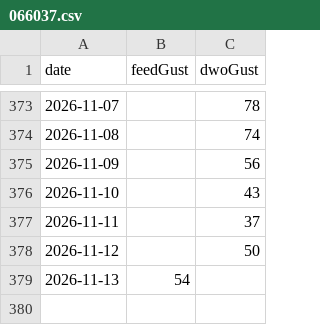
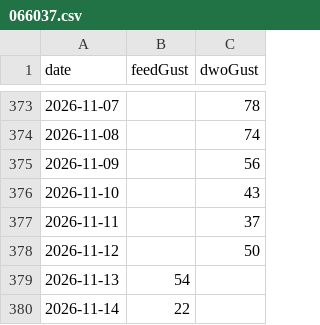
Before and after one commit to chris14b/weather-records, a CSV file: data/recent/gusts/066037.csv, drawn as a sheet; only a part is shown, gaps mark what is left out.

```diff
--- a/data/recent/gusts/066037.csv
+++ b/data/recent/gusts/066037.csv
@@ -379 +379,2 @@ date,feedGust,dwoGust
 2026-11-13,54,
+2026-11-14,22,
```
Also changed, not shown: data/recent/gusts/066212.csv.
